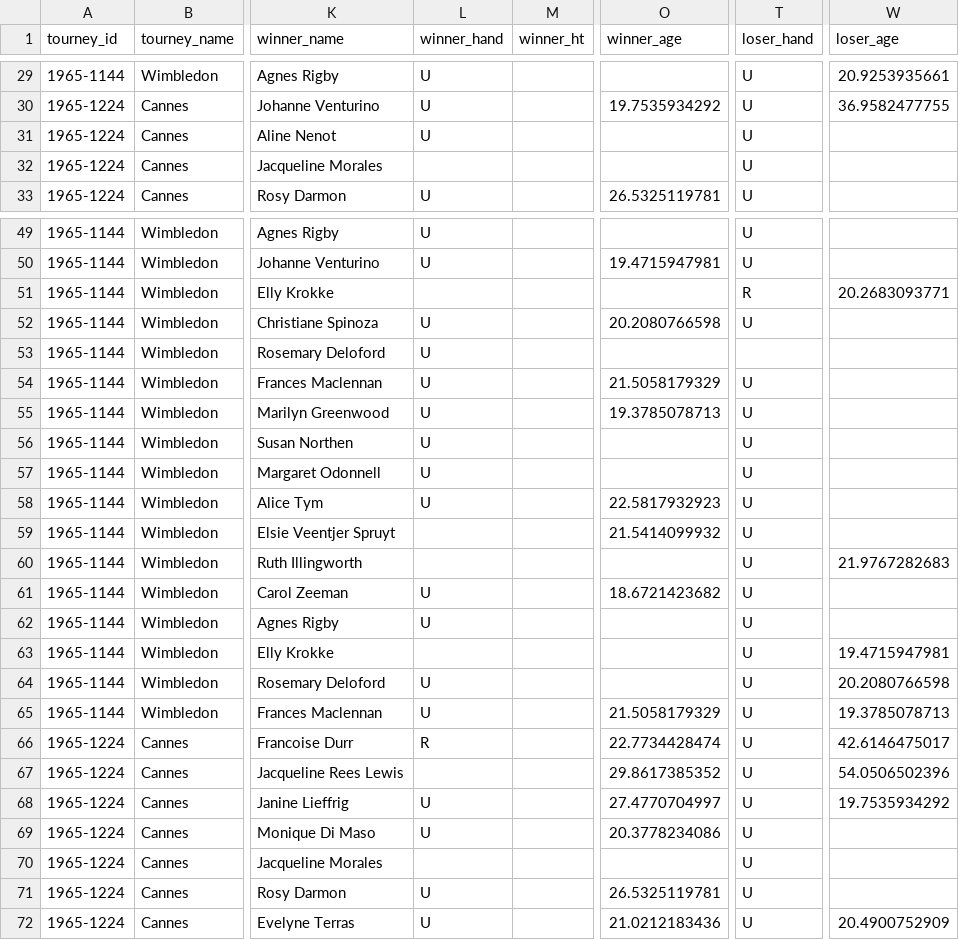
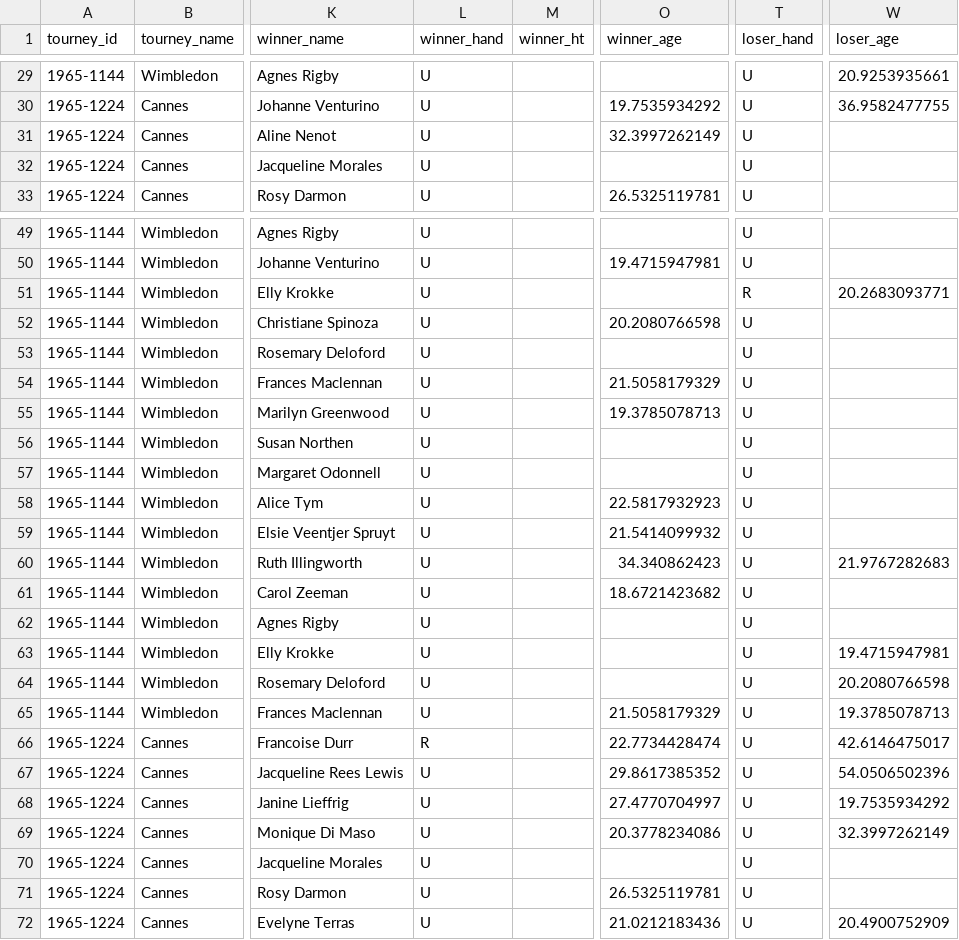
Before and after one commit to JeffSackmann/tennis_wta, a CSV file: wta_matches_qual_itf_1965.csv, drawn as a sheet; only a part is shown, gaps mark what is left out; the diff covers the shown part only; the diff names each change by its address in the sheet, - before the commit and + after, or states it on an @@ line.

```diff
--- a/wta_matches_qual_itf_1965.csv
+++ b/wta_matches_qual_itf_1965.csv
-O31 (winner_age): (empty)
+O31 (winner_age): 32.3997262149
-L32 (winner_hand): (empty)
+L32 (winner_hand): U
-L51 (winner_hand): (empty)
+L51 (winner_hand): U
-T53 (loser_hand): (empty)
+T53 (loser_hand): U
-L59:L60 (winner_hand): (empty)
+L59:L60 (winner_hand): U
-O60 (winner_age): (empty)
+O60 (winner_age): 34.340862423
-L63 (winner_hand): (empty)
+L63 (winner_hand): U
-L67 (winner_hand): (empty)
+L67 (winner_hand): U
-W69 (loser_age): (empty)
+W69 (loser_age): 32.3997262149
-L70 (winner_hand): (empty)
+L70 (winner_hand): U
```
Also changed, not shown: 17 edited cells elsewhere in this file, 2 other files.
